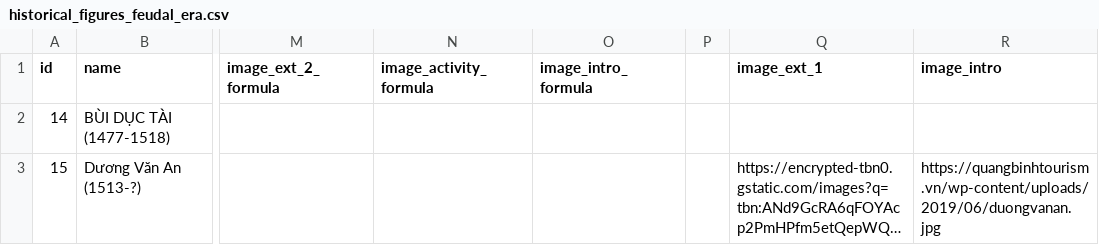
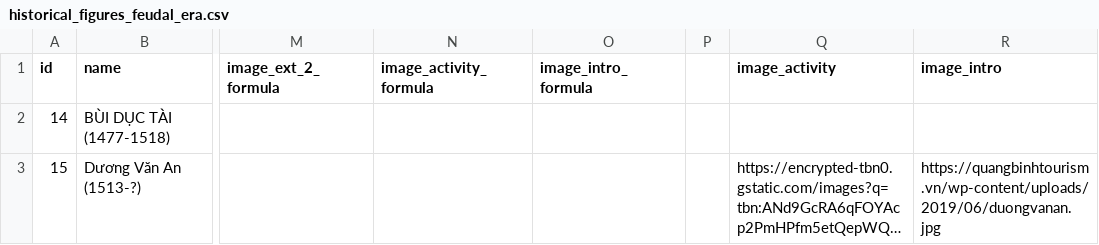
Before and after one commit to linhcub/historical-figures, a CSV file: historical_figures_feudal_era.csv, drawn as a sheet; only a part is shown, gaps mark what is left out; long unchanged cells end in …; the diff names each change by its address in the sheet, - before the commit and + after, or states it on an @@ line.

Commit message:
update data for feudal era cont

```diff
--- a/historical_figures_feudal_era.csv
+++ b/historical_figures_feudal_era.csv
-Q1: image_ext_1
+Q1: image_activity
```
